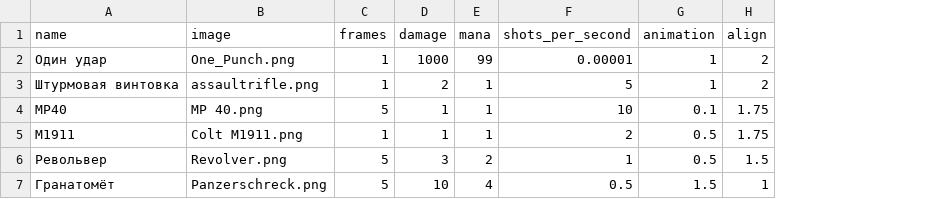
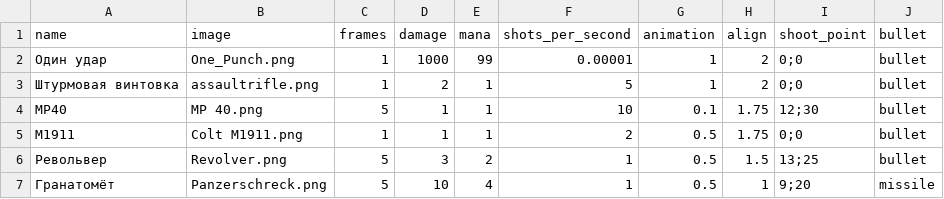
Before and after one commit to das747/soulless-knight, a CSV file: data/weapons/weapons_ref.csv, drawn as a sheet; the diff names each change by its address in the sheet, - before the commit and + after, or states it on an @@ line.

```diff
--- a/data/weapons/weapons_ref.csv
+++ b/data/weapons/weapons_ref.csv
+column I (shoot_point), rows 2-7: 0;0 | 0;0 | 12;30 | 0;0 | 13;25 | 9;20
+column J (bullet), rows 2-7: bullet | bullet | bullet | bullet | bullet | missile
-F7 (shots_per_second): 0.5
+F7 (shots_per_second): 1
-G7 (animation): 1.5
+G7 (animation): 0.5
```
Also changed, not shown: 2 other files.
